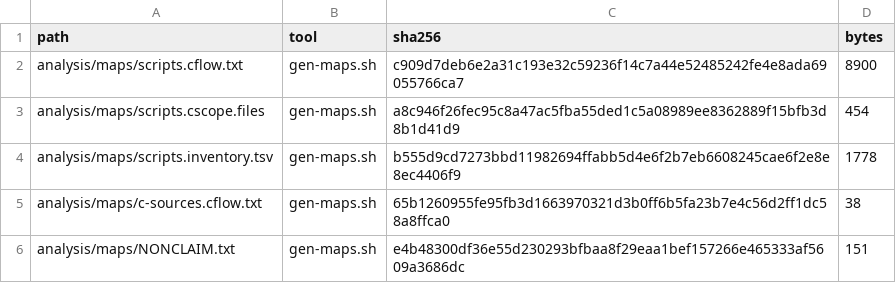
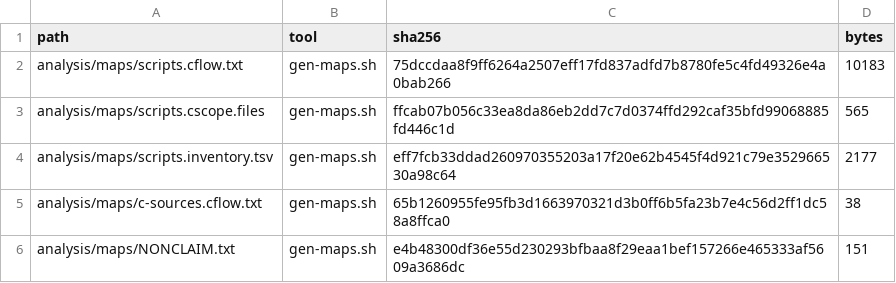
Before and after one commit to Oichkatzelesfrettschen/Arch_Hurd, a TSV file: analysis/maps/MAP_MANIFEST.tsv, drawn as a sheet.

```diff
--- a/analysis/maps/MAP_MANIFEST.tsv
+++ b/analysis/maps/MAP_MANIFEST.tsv
@@ -1,5 +1,5 @@
 path	tool	sha256	bytes
-analysis/maps/scripts.cflow.txt	gen-maps.sh	c909d7deb6e2a31c193e32c59236f14c7a44e52485242fe4e8ada69055766ca7	8900
-analysis/maps/scripts.cscope.files	gen-maps.sh	a8c946f26fec95c8a47ac5fba55ded1c5a08989ee8362889f15bfb3d8b1d41d9	454
-analysis/maps/scripts.inventory.tsv	gen-maps.sh	b555d9cd7273bbd11982694ffabb5d4e6f2b7eb6608245cae6f2e8e8ec4406f9	1778
+analysis/maps/scripts.cflow.txt	gen-maps.sh	75dccdaa8f9ff6264a2507eff17fd837adfd7b8780fe5c4fd49326e4a0bab266	10183
+analysis/maps/scripts.cscope.files	gen-maps.sh	ffcab07b056c33ea8da86eb2dd7c7d0374ffd292caf35bfd99068885fd446c1d	565
+analysis/maps/scripts.inventory.tsv	gen-maps.sh	eff7fcb33ddad260970355203a17f20e62b4545f4d921c79e352966530a98c64	2177
 analysis/maps/c-sources.cflow.txt	gen-maps.sh	65b1260955fe95fb3d1663970321d3b0ff6b5fa23b7e4c56d2ff1dc58a8ffca0	38
```
Also changed, not shown: agents/handbacks/A-map-scripts.tsv, analysis/maps/scripts.inventory.tsv, 37 other files.
